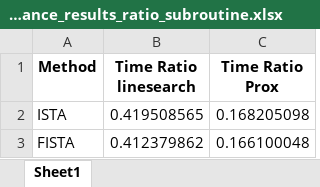
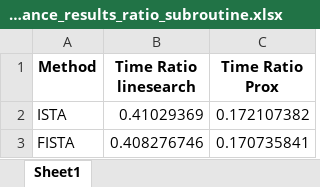
Before and after one commit to jpjp1452/continuousOptimization, an Excel workbook: performance_results_ratio_subroutine.xlsx, sheet Sheet1, drawn as a sheet; values as stored, in another font and other column widths than the file's, no borders; the diff names each change by its address in the sheet, - before the commit and + after, or states it on an @@ line.

```diff
--- a/performance_results_ratio_subroutine.xlsx (sheet Sheet1)
+++ b/performance_results_ratio_subroutine.xlsx (sheet Sheet1)
-B2 (Time Ratio linesearch): 0.419508565
+B2 (Time Ratio linesearch): 0.41029369
-C2 (Time Ratio Prox): 0.168205098
+C2 (Time Ratio Prox): 0.172107382
-B3 (Time Ratio linesearch): 0.412379862
+B3 (Time Ratio linesearch): 0.408276746
-C3 (Time Ratio Prox): 0.166100048
+C3 (Time Ratio Prox): 0.170735841
```
Also changed, not shown: performance_results.xlsx, performance_results_RIDGE.xlsx, 3 other files.
